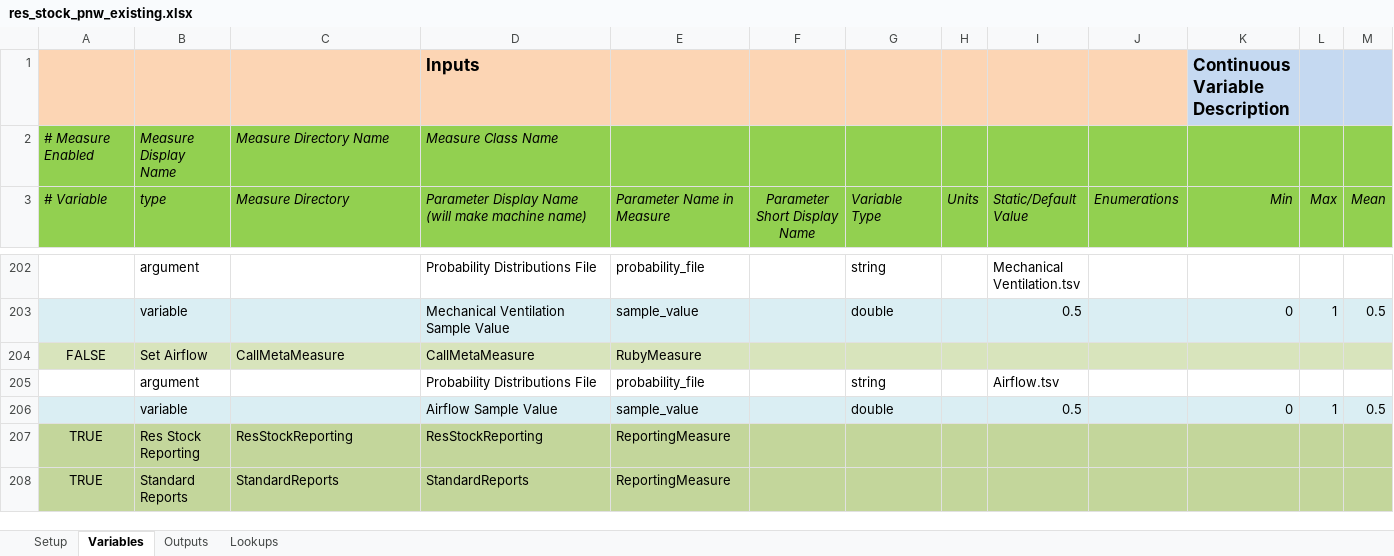
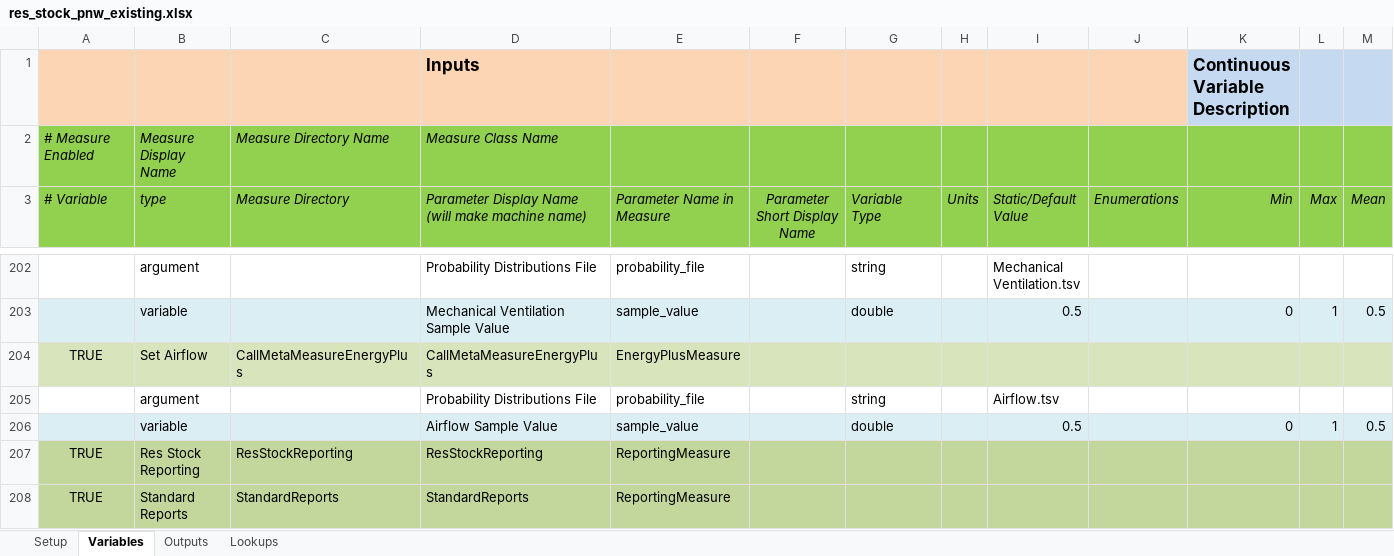
Before and after one commit to NREL/resstock, an Excel workbook: projects/res_stock_pnw_existing.xlsx, sheet Variables, drawn as a sheet; only a part is shown, gaps mark what is left out; values as stored, in another font and other column widths than the file's, no borders; removed rows and columns are numbered as before the commit, all else as after; rows hold the shown columns only; the diff names each change by its address in the sheet, - before the commit and + after, or states it on an @@ line.

```diff
--- a/projects/res_stock_pnw_existing.xlsx (sheet Variables)
+++ b/projects/res_stock_pnw_existing.xlsx (sheet Variables)
-row 204: FALSE | Set Airflow | CallMetaMeasure | CallMetaMeasure | RubyMeasure
+row 204: TRUE | Set Airflow | CallMetaMeasureEnergyPlus | CallMetaMeasureEnergyPlus | EnergyPlusMeasure
```
Also changed, not shown: projects/res_stock_national_existing.xlsx, 20 other files.
